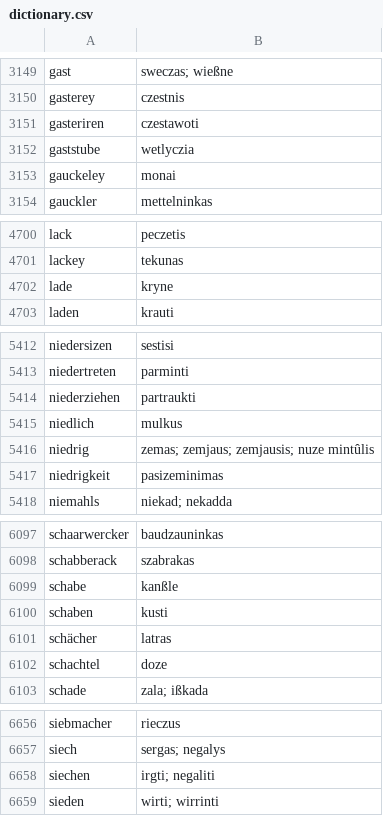
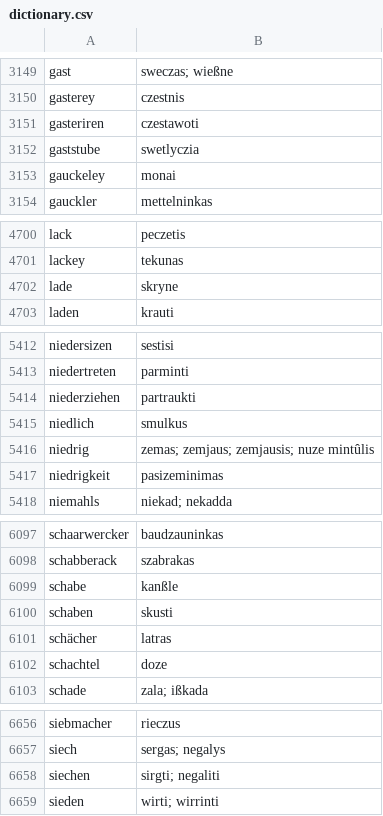
Before and after one commit to townames/Lexicon-Lithuanicum, a CSV file: dictionary.csv, drawn as a sheet; only a part is shown, gaps mark what is left out; the diff covers the shown part only.

```diff
--- a/dictionary.csv
+++ b/dictionary.csv
@@ -3151,3 +3151,3 @@ gasterey,czestnis
 gasteriren,czestawoti
-gaststube,wetlyczia
+gaststube,swetlyczia
 gauckeley,monai
@@ -4701,3 +4701,3 @@ lack,peczetis
 lackey,tekunas
-lade,kryne
+lade,skryne
 laden,krauti
@@ -5414,3 +5414,3 @@ niedertreten,parminti
 niederziehen,partraukti
-niedlich,mulkus
+niedlich,smulkus
 niedrig,zemas; zemjaus; zemjausis; nuze mintûlis
@@ -6099,3 +6099,3 @@ schabberack,szabrakas
 schabe,kanßle
-schaben,kusti
+schaben,skusti
 schächer,latras
@@ -6657,3 +6657,3 @@ siebmacher,rieczus
 siech,sergas; negalys
-siechen,irgti; negaliti
+siechen,sirgti; negaliti
 sieden,wirti; wirrinti
```
Also changed, not shown: 4 edited cells elsewhere in this file, 2 other files.
